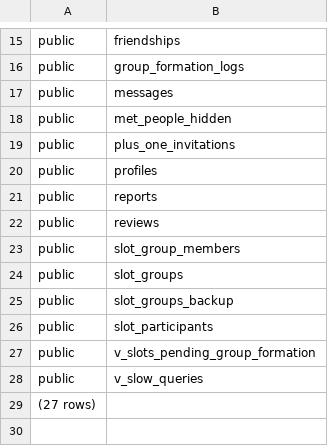
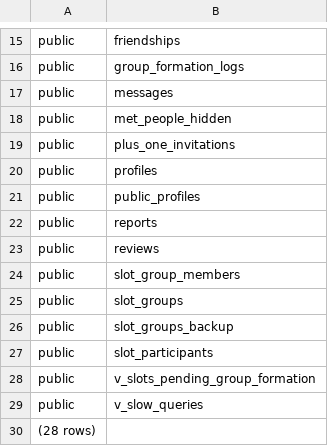
Before and after one commit to firebreize-leboss/Code_Realmeet, a TSV file: SUPABASE_REPORT_GLOBAL/introspection/tables.tsv, drawn as a sheet; only a part is shown, gaps mark what is left out.

```diff
--- a/SUPABASE_REPORT_GLOBAL/introspection/tables.tsv
+++ b/SUPABASE_REPORT_GLOBAL/introspection/tables.tsv
@@ -20,2 +20,3 @@ public	plus_one_invitations
 public	profiles
+public	public_profiles
 public	reports
@@ -28,2 +29,2 @@ public	v_slots_pending_group_formation
 public	v_slow_queries
-(27 rows)
+(28 rows)
```
Also changed, not shown: SUPABASE_REPORT_GLOBAL/introspection/columns.tsv, SUPABASE_REPORT_GLOBAL/introspection/types.tsv, 9 other files.
